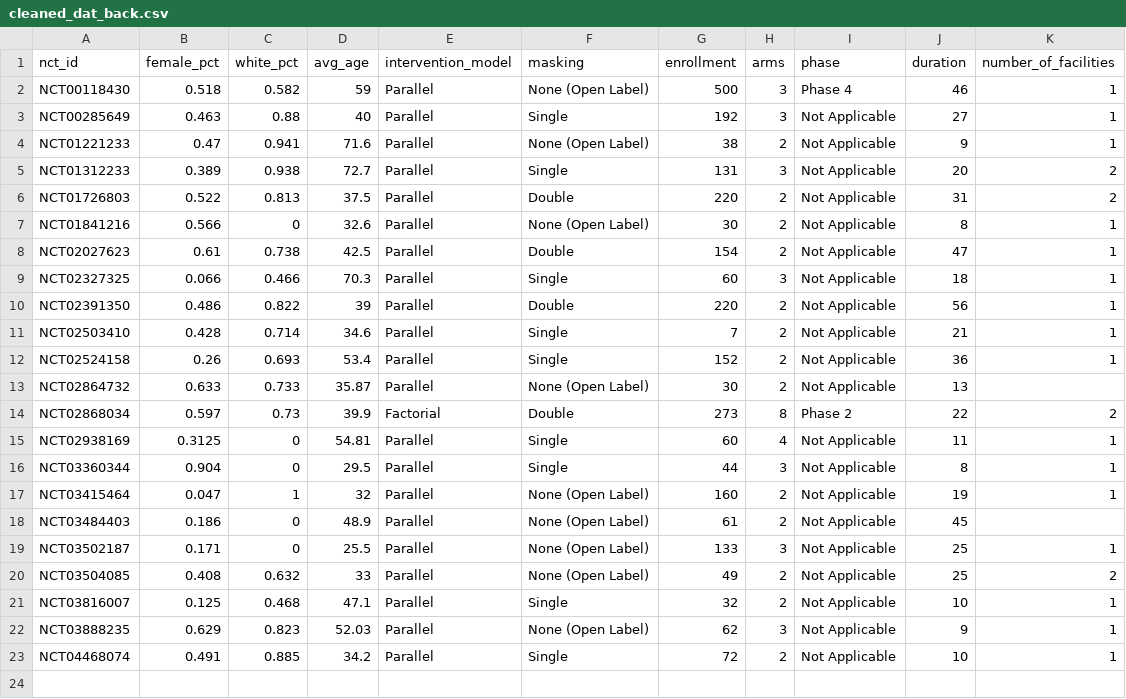
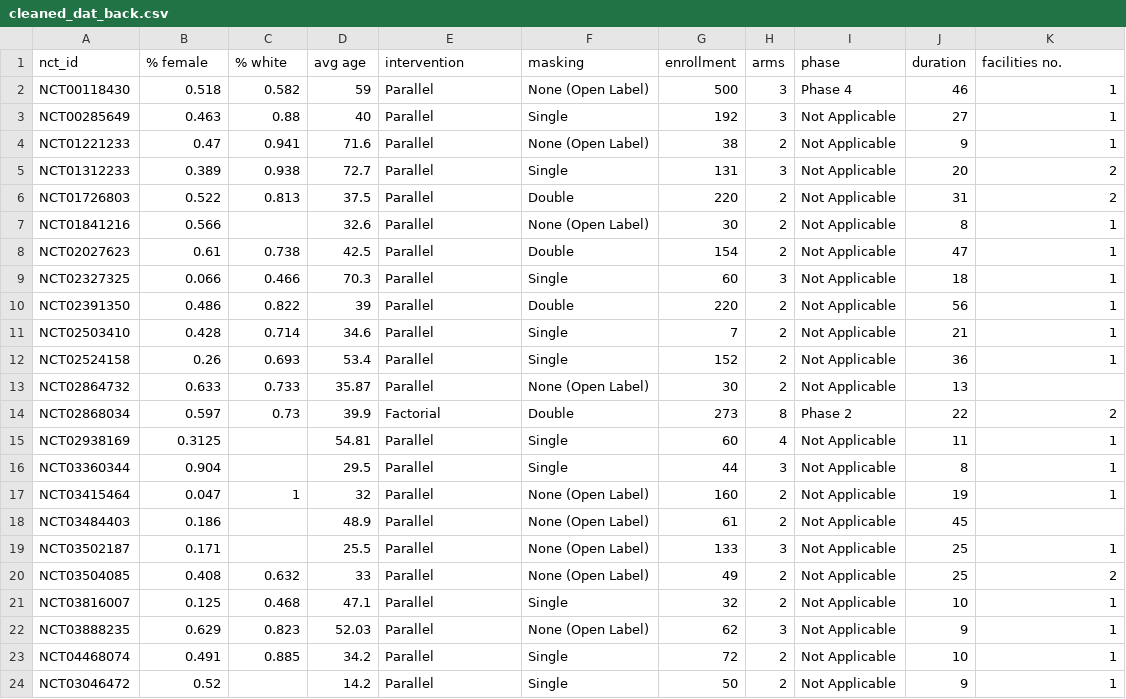
Before and after one commit to kitying2023/Symmetron-project, a CSV file: backpain/csv/cleaned_dat_back.csv, drawn as a sheet.

Commit message:
wip

```diff
--- a/backpain/csv/cleaned_dat_back.csv
+++ b/backpain/csv/cleaned_dat_back.csv
@@ -1,2 +1,2 @@
-nct_id,female_pct,white_pct,avg_age,intervention_model,masking,enrollment,arms,phase,duration,number_of_facilities
+nct_id,% female,% white,avg age,intervention,masking,enrollment,arms,phase,duration,facilities no.
 NCT00118430,0.518,0.582,59,Parallel,None (Open Label),500,3,Phase 4,46,1
@@ -6,3 +6,3 @@ NCT01312233,0.389,0.938,72.7,Parallel,Single,131,3,Not Applicable,20,2
 NCT01726803,0.522,0.813,37.5,Parallel,Double,220,2,Not Applicable,31,2
-NCT01841216,0.566,0,32.6,Parallel,None (Open Label),30,2,Not Applicable,8,1
+NCT01841216,0.566,,32.6,Parallel,None (Open Label),30,2,Not Applicable,8,1
 NCT02027623,0.61,0.738,42.5,Parallel,Double,154,2,Not Applicable,47,1
@@ -14,7 +14,7 @@ NCT02864732,0.633,0.733,35.87,Parallel,None (Open Label),30,2,Not Applicable,13,
 NCT02868034,0.597,0.73,39.9,Factorial,Double,273,8,Phase 2,22,2
-NCT02938169,0.3125,0,54.81,Parallel,Single,60,4,Not Applicable,11,1
-NCT03360344,0.904,0,29.5,Parallel,Single,44,3,Not Applicable,8,1
+NCT02938169,0.3125,,54.81,Parallel,Single,60,4,Not Applicable,11,1
+NCT03360344,0.904,,29.5,Parallel,Single,44,3,Not Applicable,8,1
 NCT03415464,0.047,1,32,Parallel,None (Open Label),160,2,Not Applicable,19,1
-NCT03484403,0.186,0,48.9,Parallel,None (Open Label),61,2,Not Applicable,45,
-NCT03502187,0.171,0,25.5,Parallel,None (Open Label),133,3,Not Applicable,25,1
+NCT03484403,0.186,,48.9,Parallel,None (Open Label),61,2,Not Applicable,45,
+NCT03502187,0.171,,25.5,Parallel,None (Open Label),133,3,Not Applicable,25,1
 NCT03504085,0.408,0.632,33,Parallel,None (Open Label),49,2,Not Applicable,25,2
@@ -23 +23,2 @@ NCT03888235,0.629,0.823,52.03,Parallel,None (Open Label),62,3,Not Applicable,9,1
 NCT04468074,0.491,0.885,34.2,Parallel,Single,72,2,Not Applicable,10,1
+NCT03046472,0.52,,14.2,Parallel,Single,50,2,Not Applicable,9,1
```
